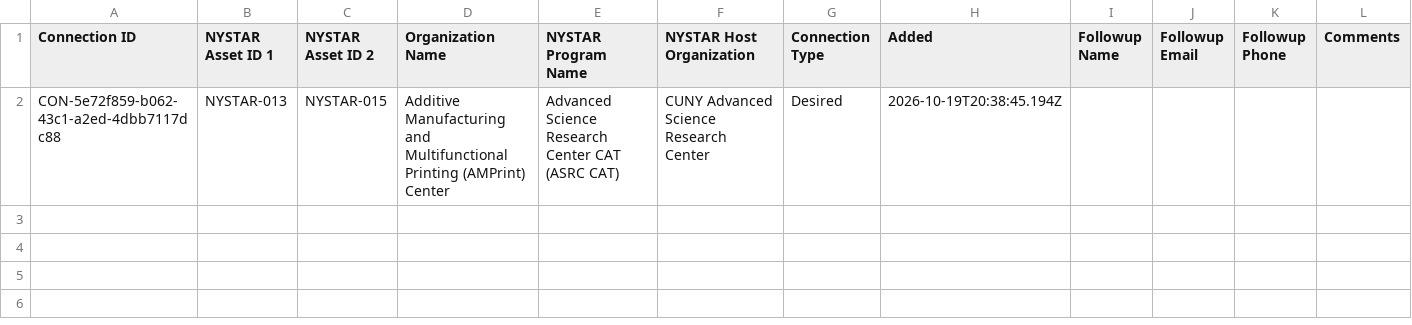
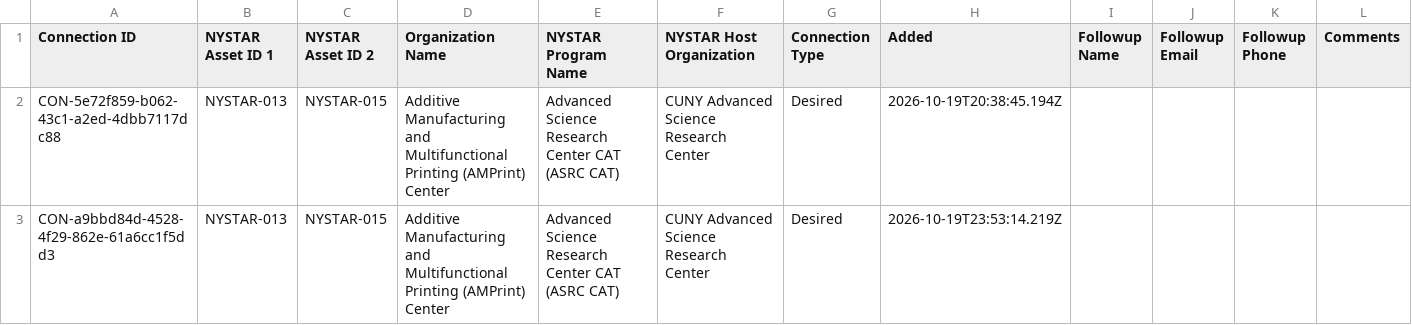
Before and after one commit to davidfondacaro-gmail/ESD_NYSTAR_Summit, a CSV file: public/data/nystar-nystar-connections.csv, drawn as a sheet.

```diff
--- a/public/data/nystar-nystar-connections.csv
+++ b/public/data/nystar-nystar-connections.csv
@@ -2 +2,2 @@ Connection ID,NYSTAR Asset ID 1,NYSTAR Asset ID 2,Organization Name,NYSTAR Progr
 CON-5e72f859-b062-43c1-a2ed-4dbb7117dc88,NYSTAR-013,NYSTAR-015,Additive Manufacturing and Multifunctional Printing (AMPrint) Center,Advanced Science Research Center CAT (ASRC CAT),CUNY Advanced Science Research Center,Desired,2026-10-19T20:38:45.194Z,,,,
+CON-a9bbd84d-4528-4f29-862e-61a6cc1f5dd3,NYSTAR-013,NYSTAR-015,Additive Manufacturing and Multifunctional Printing (AMPrint) Center,Advanced Science Research Center CAT (ASRC CAT),CUNY Advanced Science Research Center,Desired,2026-10-19T23:53:14.219Z,,,,
```
Also changed, not shown: public/data/customer-locations.csv, 6 other files.
